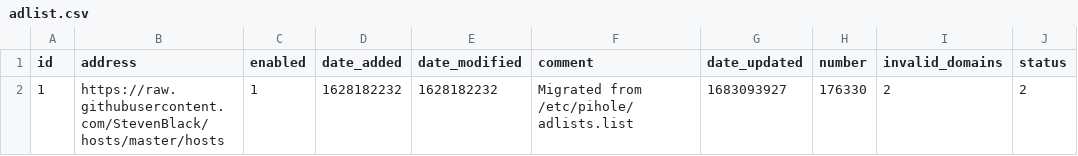
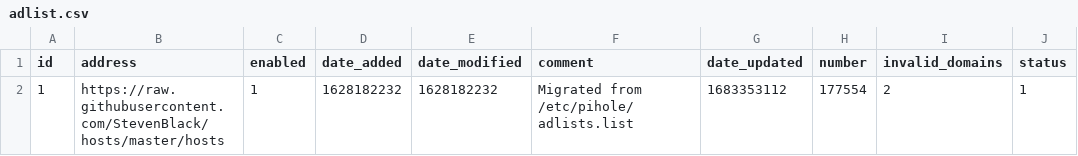
Before and after one commit to kmichels/my-pihole-lists, a CSV file: adlist.csv, drawn as a sheet.

Commit message:
Updated May  6, 2023  7:00AM

```diff
--- a/adlist.csv
+++ b/adlist.csv
@@ -1,2 +1,2 @@
 id,address,enabled,date_added,date_modified,comment,date_updated,number,invalid_domains,status
-1,https://raw.githubusercontent.com/StevenBlack/hosts/master/hosts,1,1628182232,1628182232,"Migrated from /etc/pihole/adlists.list",1683093927,176330,2,2
+1,https://raw.githubusercontent.com/StevenBlack/hosts/master/hosts,1,1628182232,1628182232,"Migrated from /etc/pihole/adlists.list",1683353112,177554,2,1
```
